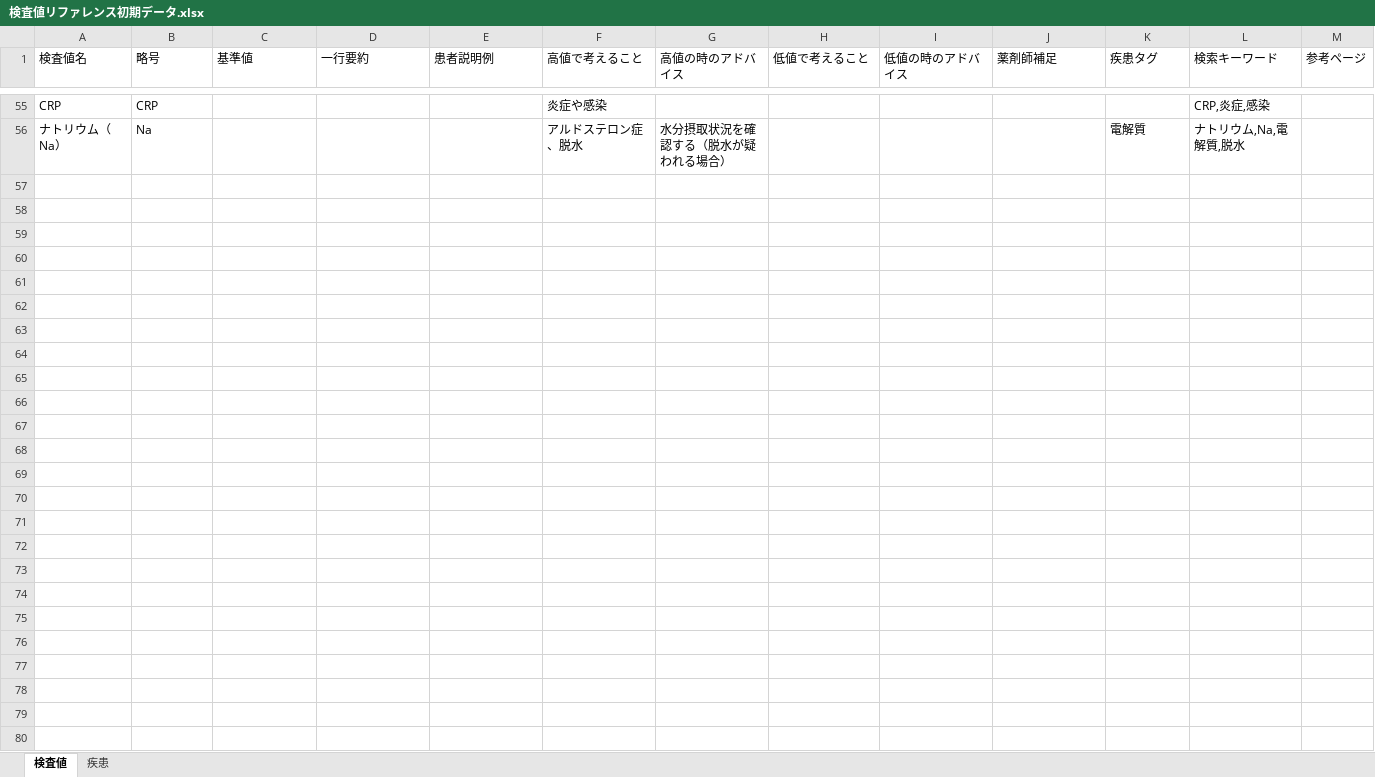
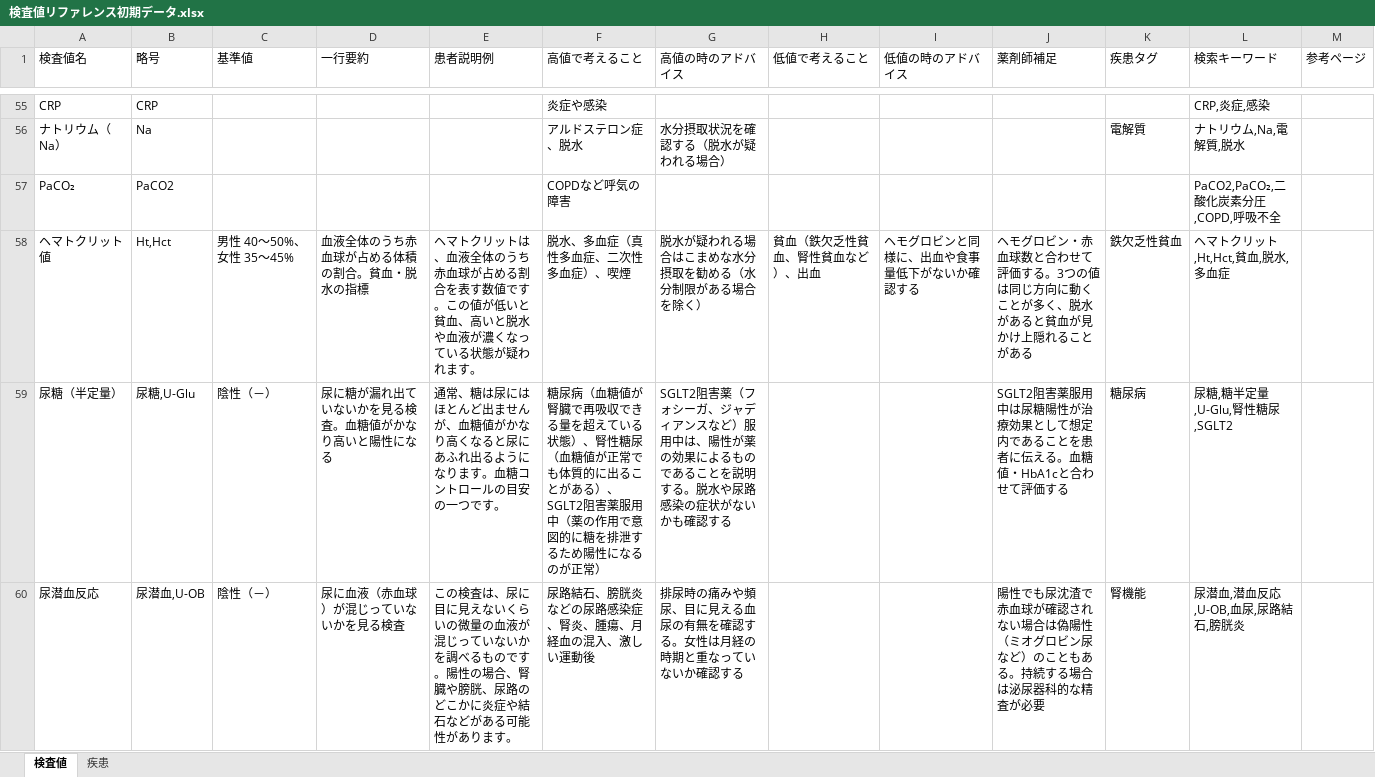
Before and after one commit to fs23ys/kensa-value-reference, an Excel workbook: 検査値リファレンス初期データ.xlsx, sheet 検査値, drawn as a sheet; only a part is shown, gaps mark what is left out; values as stored, in another font and other column widths than the file's, no borders; the diff covers the shown part only; the diff names each change by its address in the sheet, - before the commit and + after, or states it on an @@ line.

Commit message:
検査値12件を追加(ヘマトクリット/尿糖/尿潜血/ウロビリノーゲン/尿pH/尿CRE/尿蛋白定量/総タンパク/総ビリルビン/コリンエステラーゼ/クロール/nonHDL-C)、CK-MB・トロポニンTを削除

```diff
--- a/検査値リファレンス初期データ.xlsx (sheet 検査値)
+++ b/検査値リファレンス初期データ.xlsx (sheet 検査値)
+row 57: PaCO₂ | PaCO2 |  |  |  | COPDなど呼気の障害 |  |  |  |  |  | PaCO2,PaCO₂,二酸化炭素分圧,COPD,呼吸不全
+row 58: ヘマトクリット値 | Ht,Hct | 男性 40〜50%、女性 35〜45% | 血液全体のうち赤血球が占める体積の割合。貧血・脱水の指標 | ヘマトクリットは、血液全体のうち赤血球が占める割合を表す数値です。この値が低いと貧血、高いと脱水や血液が濃くなっている状態が疑われます。 | 脱水、多血症（真性多血症、二次性多血症）、喫煙 | 脱水が疑われる場合はこまめな水分摂取を勧める（水分制限がある場合を除く） | 貧血（鉄欠乏性貧血、腎性貧血など）、出血 | ヘモグロビンと同様に、出血や食事量低下がないか確認する | ヘモグロビン・赤血球数と合わせて評価する。3つの値は同じ方向に動くことが多く、脱水があると貧血が見かけ上隠れることがある | 鉄欠乏性貧血 | ヘマトクリット,Ht,Hct,貧血,脱水,多血症
+row 59: 尿糖（半定量） | 尿糖,U-Glu | 陰性（－） | 尿に糖が漏れ出ていないかを見る検査。血糖値がかなり高いと陽性になる | 通常、糖は尿にはほとんど出ませんが、血糖値がかなり高くなると尿にあふれ出るようになります。血糖コントロールの目安の一つです。 | 糖尿病（血糖値が腎臓で再吸収できる量を超えている状態）、腎性糖尿（血糖値が正常でも体質的に出ることがある）、SGLT2阻害薬服用中（薬の作用で意図的に糖を排泄するため陽性になるのが正常） | SGLT2阻害薬（フォシーガ、ジャディアンスなど）服用中は、陽性が薬の効果によるものであることを説明する。脱水や尿路感染の症状がないかも確認する |  |  | SGLT2阻害薬服用中は尿糖陽性が治療効果として想定内であることを患者に伝える。血糖値・HbA1cと合わせて評価する | 糖尿病 | 尿糖,糖半定量,U-Glu,腎性糖尿,SGLT2
+row 60: 尿潜血反応 | 尿潜血,U-OB | 陰性（－） | 尿に血液（赤血球）が混じっていないかを見る検査 | この検査は、尿に目に見えないくらいの微量の血液が混じっていないかを調べるものです。陽性の場合、腎臓や膀胱、尿路のどこかに炎症や結石などがある可能性があります。 | 尿路結石、膀胱炎などの尿路感染症、腎炎、腫瘍、月経血の混入、激しい運動後 | 排尿時の痛みや頻尿、目に見える血尿の有無を確認する。女性は月経の時期と重なっていないか確認する |  |  | 陽性でも尿沈渣で赤血球が確認されない場合は偽陽性（ミオグロビン尿など）のこともある。持続する場合は泌尿器科的な精査が必要 | 腎機能 | 尿潜血,潜血反応,U-OB,血尿,尿路結石,膀胱炎
```
Also changed, not shown: 9 added rows elsewhere in this sheet, 2 other files.
